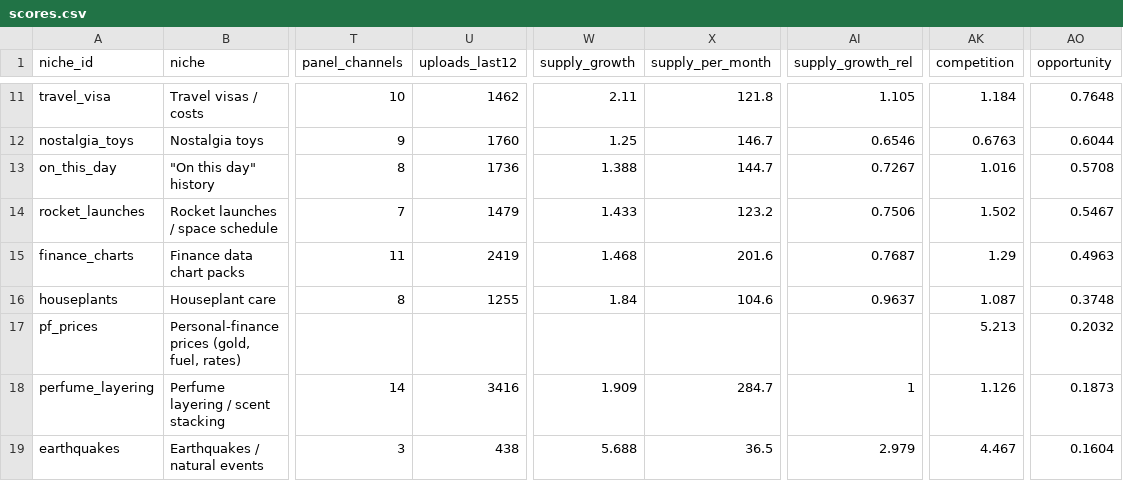
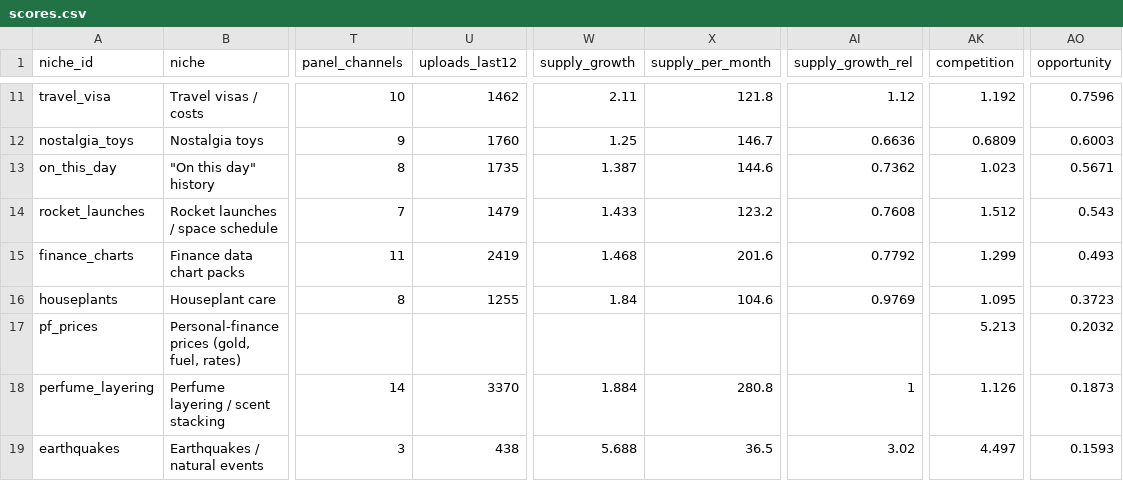
Before and after one commit to aseembhalla/niche-scout, a CSV file: data/scores.csv, drawn as a sheet; only a part is shown, gaps mark what is left out; the diff covers the shown part only; the diff names each change by its address in the sheet, - before the commit and + after, or states it on an @@ line.

```diff
--- a/data/scores.csv
+++ b/data/scores.csv
-AI11 (supply_growth_rel): 1.105
+AI11 (supply_growth_rel): 1.12
-AK11 (competition): 1.184
+AK11 (competition): 1.192
-AO11 (opportunity): 0.7648
+AO11 (opportunity): 0.7596
-AI12 (supply_growth_rel): 0.6546
+AI12 (supply_growth_rel): 0.6636
-AK12 (competition): 0.6763
+AK12 (competition): 0.6809
-AO12 (opportunity): 0.6044
+AO12 (opportunity): 0.6003
-U13 (uploads_last12): 1736
+U13 (uploads_last12): 1735
-W13 (supply_growth): 1.388
+W13 (supply_growth): 1.387
-X13 (supply_per_month): 144.7
+X13 (supply_per_month): 144.6
-AI13 (supply_growth_rel): 0.7267
+AI13 (supply_growth_rel): 0.7362
-AK13 (competition): 1.016
+AK13 (competition): 1.023
-AO13 (opportunity): 0.5708
+AO13 (opportunity): 0.5671
-AI14 (supply_growth_rel): 0.7506
+AI14 (supply_growth_rel): 0.7608
-AK14 (competition): 1.502
+AK14 (competition): 1.512
-AO14 (opportunity): 0.5467
+AO14 (opportunity): 0.543
-AI15 (supply_growth_rel): 0.7687
+AI15 (supply_growth_rel): 0.7792
-AK15 (competition): 1.29
+AK15 (competition): 1.299
-AO15 (opportunity): 0.4963
+AO15 (opportunity): 0.493
-AI16 (supply_growth_rel): 0.9637
+AI16 (supply_growth_rel): 0.9769
-AK16 (competition): 1.087
+AK16 (competition): 1.095
-AO16 (opportunity): 0.3748
+AO16 (opportunity): 0.3723
-U18 (uploads_last12): 3416
+U18 (uploads_last12): 3370
-W18 (supply_growth): 1.909
+W18 (supply_growth): 1.884
-X18 (supply_per_month): 284.7
+X18 (supply_per_month): 280.8
-AI19 (supply_growth_rel): 2.979
+AI19 (supply_growth_rel): 3.02
-AK19 (competition): 4.467
+AK19 (competition): 4.497
-AO19 (opportunity): 0.1604
+AO19 (opportunity): 0.1593
```
Also changed, not shown: 40 edited cells elsewhere in this file, data/raw/errors.csv, data/raw/youtube_panel_channels.csv, 7 other files.
